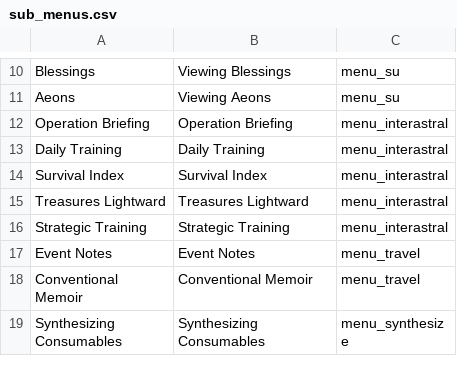
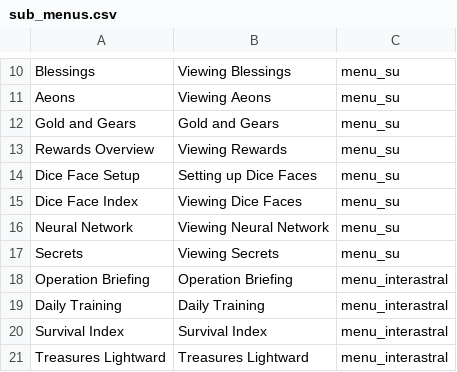
Before and after one commit to X3ne/hsrpc, a CSV file: embeds/sub_menus.csv, drawn as a sheet; only a part is shown, gaps mark what is left out; the shorter side is filled out with more unchanged rows; the diff names each change by its address in the sheet, - before the commit and + after, or states it on an @@ line.

Commit message:
feat(game data): add support for gold and gears menus

```diff
--- a/embeds/sub_menus.csv
+++ b/embeds/sub_menus.csv
+row 12: Gold and Gears | Gold and Gears | menu_su
+row 13: Rewards Overview | Viewing Rewards | menu_su
+row 14: Dice Face Setup | Setting up Dice Faces | menu_su
+row 15: Dice Face Index | Viewing Dice Faces | menu_su
+row 16: Neural Network | Viewing Neural Network | menu_su
+row 17: Secrets | Viewing Secrets | menu_su
```
Also changed, not shown: embeds/menus.csv.
